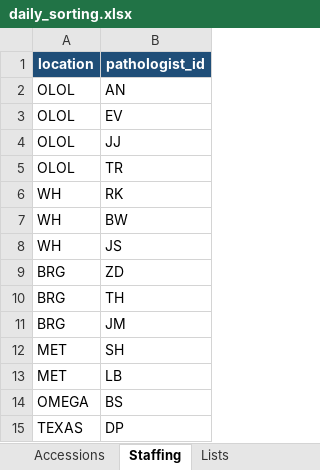
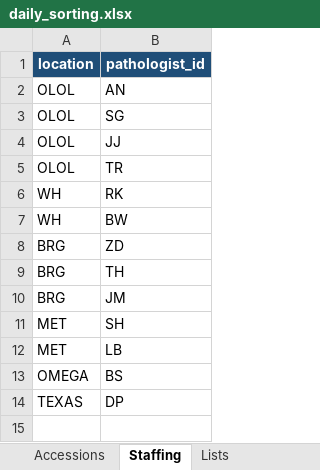
Before and after one commit to jonstonegit/sorting, an Excel workbook: templates/daily_sorting.xlsx, sheet Staffing, drawn as a sheet; values as stored, in another font and other column widths than the file's, no borders; charts and pictures and table styles not drawn; the diff names each change by its address in the sheet, - before the commit and + after, or states it on an @@ line.

Commit message:
Complete sorting reports and dated Excel output

```diff
--- a/templates/daily_sorting.xlsx (sheet Staffing)
+++ b/templates/daily_sorting.xlsx (sheet Staffing)
-B3 (pathologist_id): EV
+B3 (pathologist_id): SG
-row 8: WH | JS
```
Also changed, not shown: charts or pictures, 10 other files.
